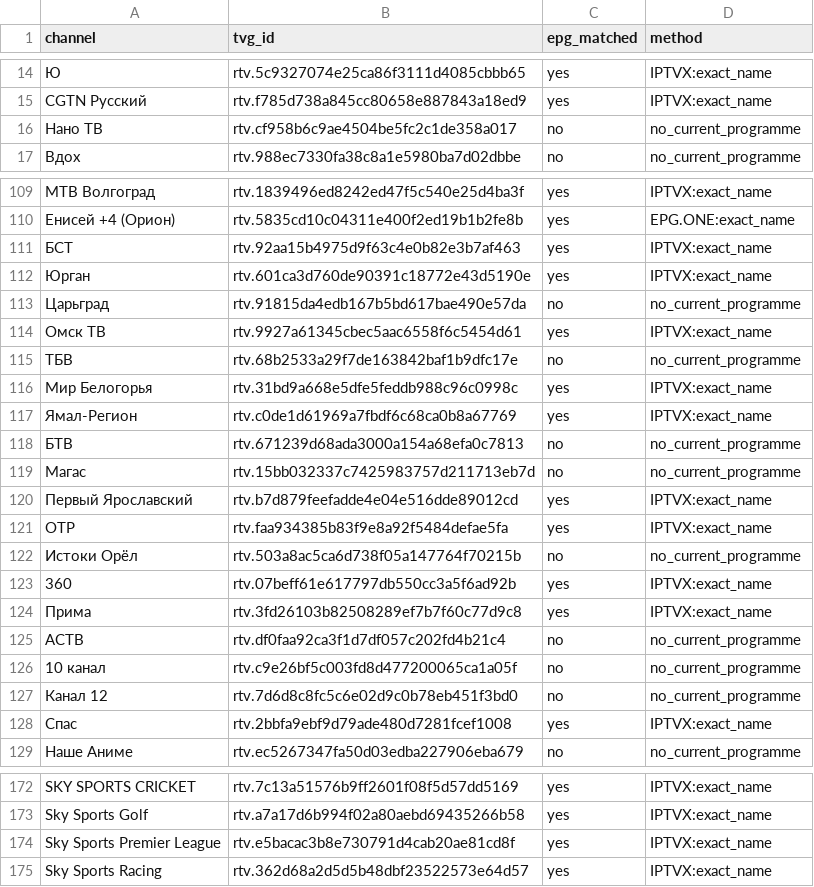
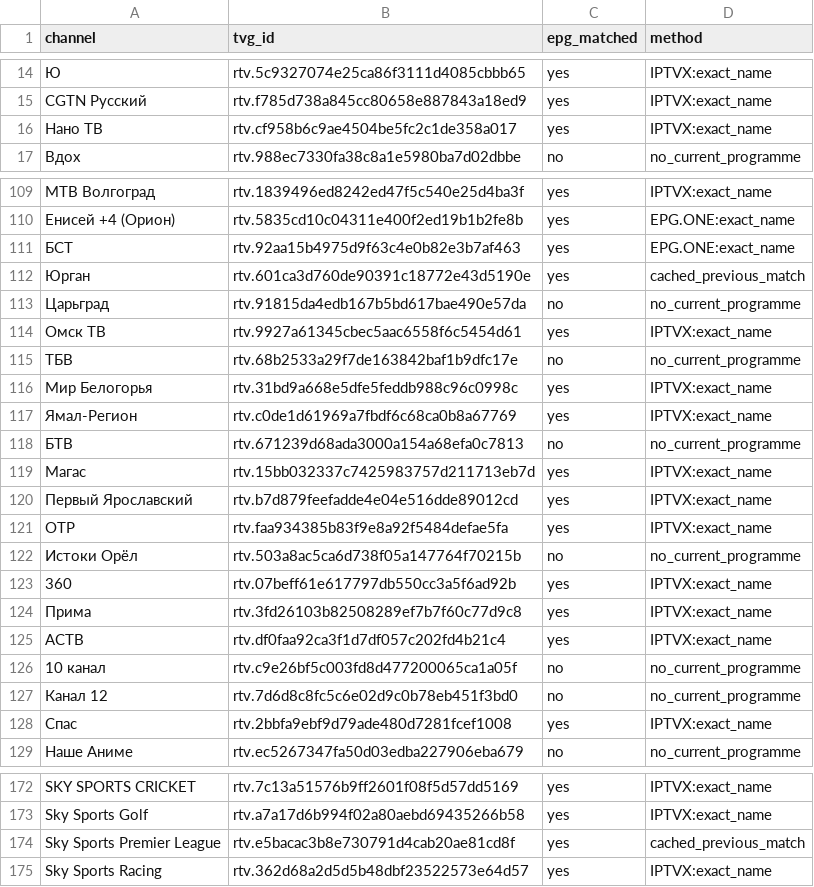
Before and after one commit to trufan-hub/rutube-auto, a CSV file: docs/epg_report.csv, drawn as a sheet; only a part is shown, gaps mark what is left out; the diff names each change by its address in the sheet, - before the commit and + after, or states it on an @@ line.

```diff
--- a/docs/epg_report.csv
+++ b/docs/epg_report.csv
-C16 (epg_matched): no
+C16 (epg_matched): yes
-D16 (method): no_current_programme
+D16 (method): IPTVX:exact_name
-D111 (method): IPTVX:exact_name
+D111 (method): EPG.ONE:exact_name
-D112 (method): IPTVX:exact_name
+D112 (method): cached_previous_match
-C119 (epg_matched): no
+C119 (epg_matched): yes
-D119 (method): no_current_programme
+D119 (method): IPTVX:exact_name
-C125 (epg_matched): no
+C125 (epg_matched): yes
-D125 (method): no_current_programme
+D125 (method): IPTVX:exact_name
-D174 (method): IPTVX:exact_name
+D174 (method): cached_previous_match
```
Also changed, not shown: 5 other files.
